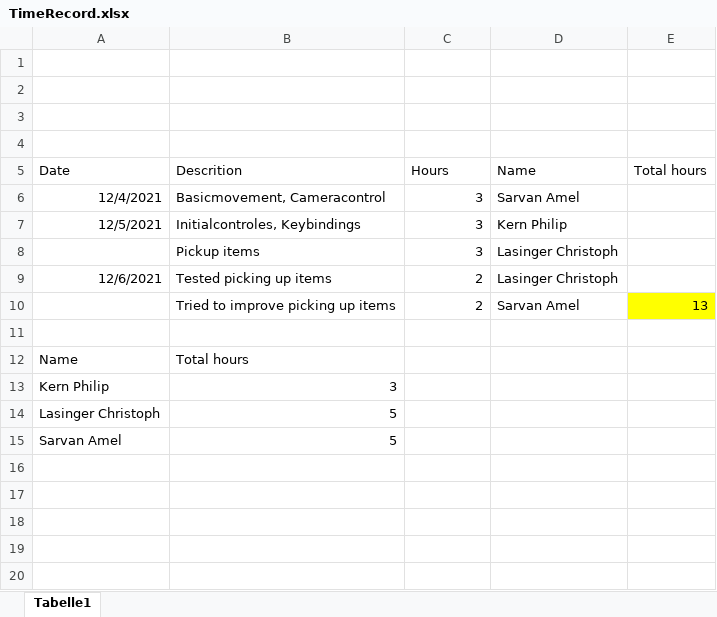
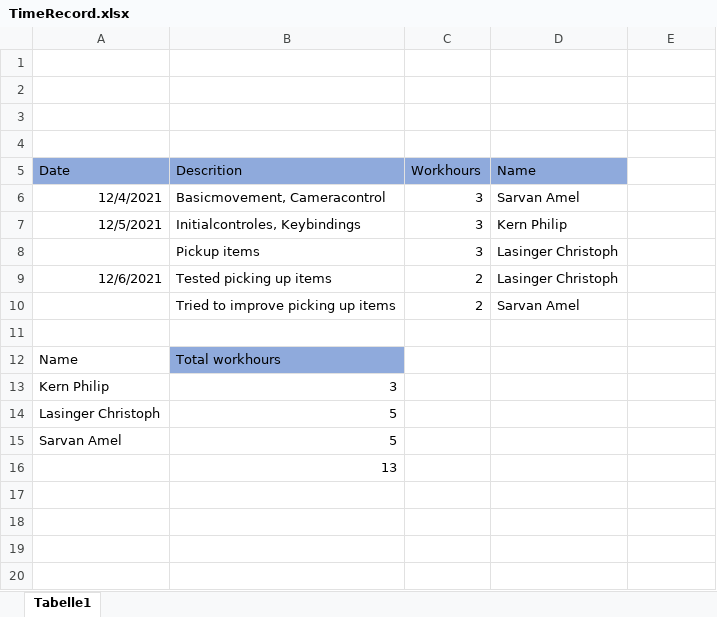
Before and after one commit to ChristophLasinger/Youre-not-alone, an Excel workbook: documents/TimeRecord.xlsx, sheet Tabelle1, drawn as a sheet; only a part is shown; the shorter side is filled out with more unchanged rows; values as stored, in another font and other column widths than the file's, no borders; charts and pictures not drawn; the diff covers the shown part only; the diff names each change by its address in the sheet, - before the commit and + after, or states it on an @@ line.

```diff
--- a/documents/TimeRecord.xlsx (sheet Tabelle1)
+++ b/documents/TimeRecord.xlsx (sheet Tabelle1)
-A5:D5 fill: none
+A5:D5 fill: #8FAADC
-C5: Hours
+C5: Workhours
-E5: Total hours
+E5: (empty)
-E10: 13
+E10: (empty)
-E10 fill: #FFFF00
+E10 fill: none
-B12: Total hours
+B12: Total workhours
-B12 fill: none
+B12 fill: #8FAADC
+row 16:  | 13
```
Also changed, not shown: 8 added rows, 4 edited cells and cell formats elsewhere in this sheet, formulas that keep their value, charts or pictures.
